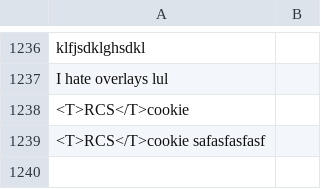
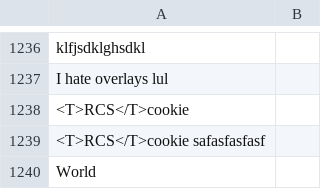
Before and after one commit to CreeperMcStalk/RCSOverlay, a CSV file: StreamControl_0_4b/layouts/dataSets/smash/players.csv, drawn as a sheet; only a part is shown, gaps mark what is left out.

```diff
--- a/StreamControl_0_4b/layouts/dataSets/smash/players.csv
+++ b/StreamControl_0_4b/layouts/dataSets/smash/players.csv
@@ -1239 +1239,2 @@ I hate overlays lul,
 <T>RCS</T>cookie safasfasfasf,
+World,
```
Also changed, not shown: 4 other files.
